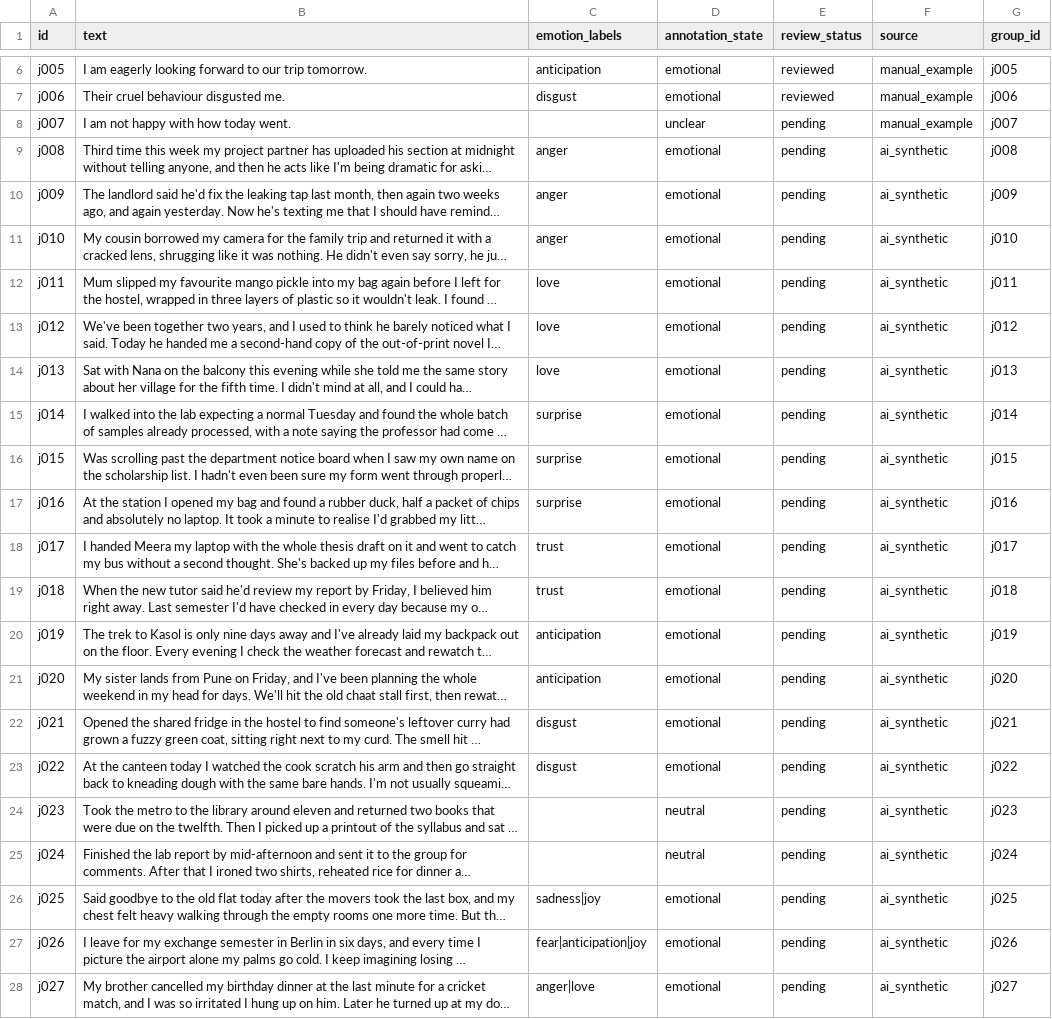
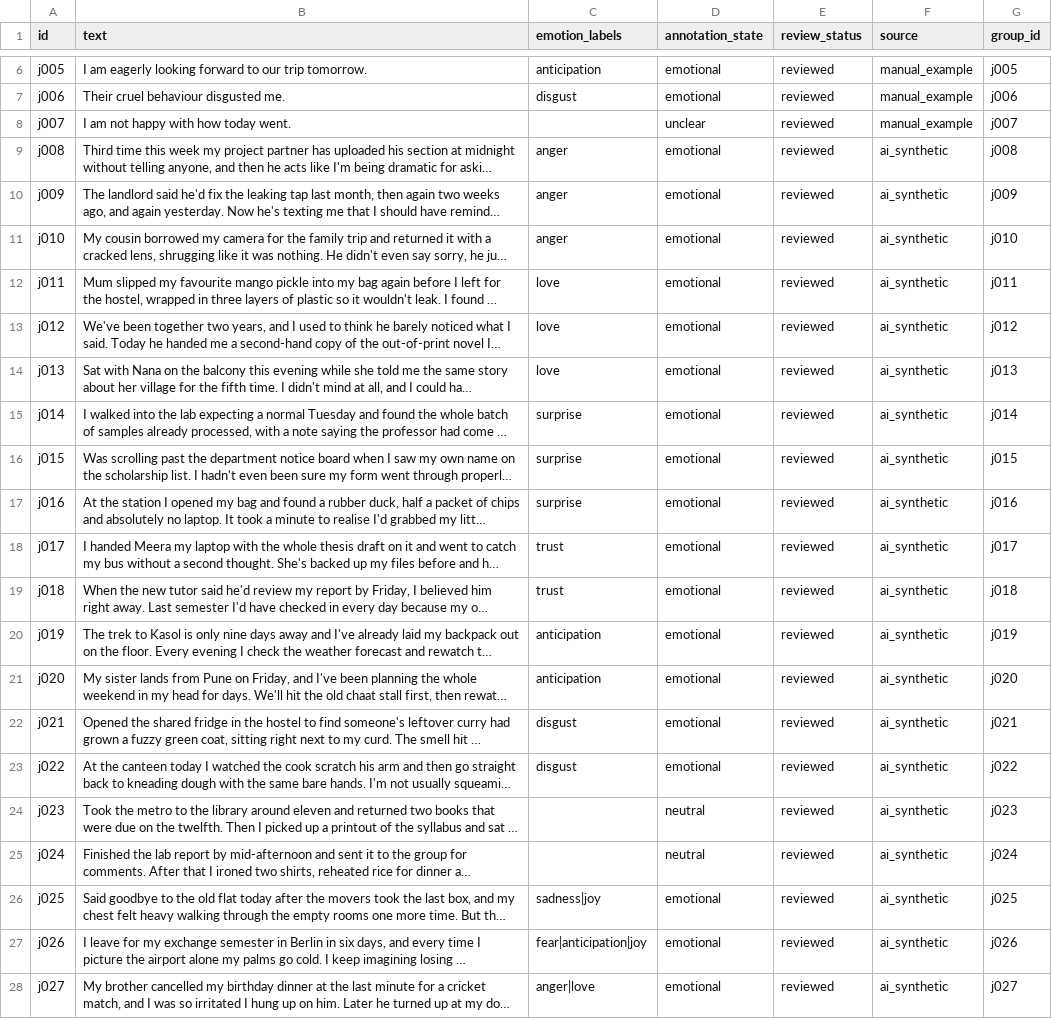
Before and after one commit to AtharvaPadwal2/journal-insights, a CSV file: data/annotation/journal_labels.csv, drawn as a sheet; only a part is shown, gaps mark what is left out; long unchanged cells end in …; the diff names each change by its address in the sheet, - before the commit and + after, or states it on an @@ line.

Commit message:
Complete review of journal diagnostic annotations

```diff
--- a/data/annotation/journal_labels.csv
+++ b/data/annotation/journal_labels.csv
-E8:E28 (review_status): pending
+E8:E28 (review_status): reviewed
```
